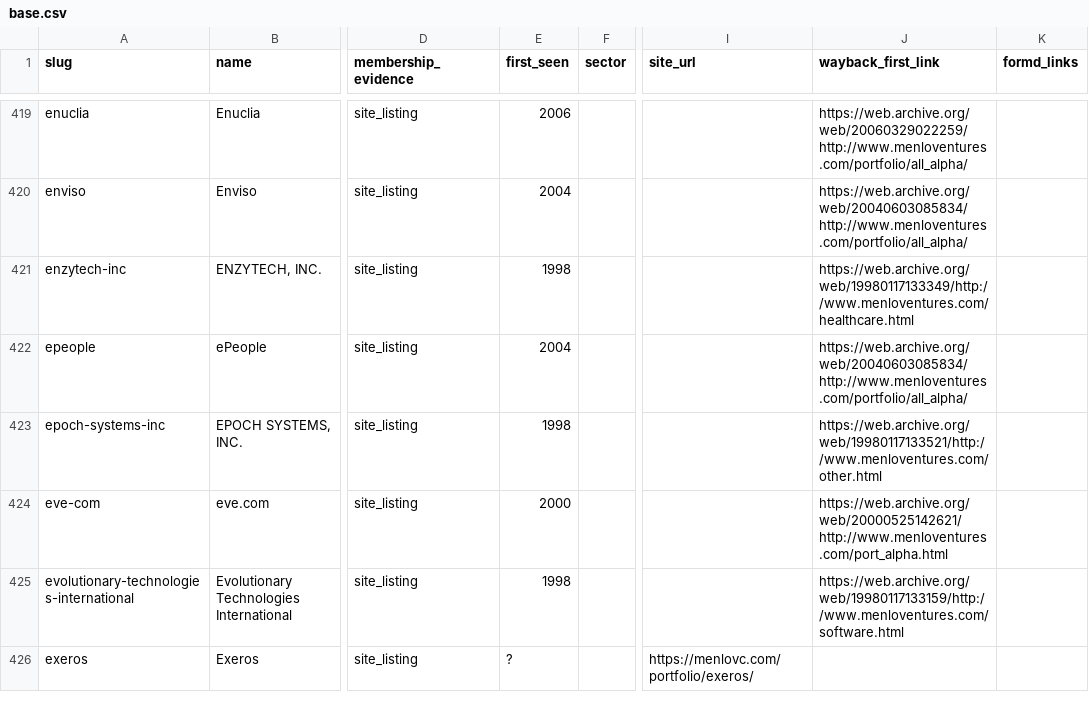
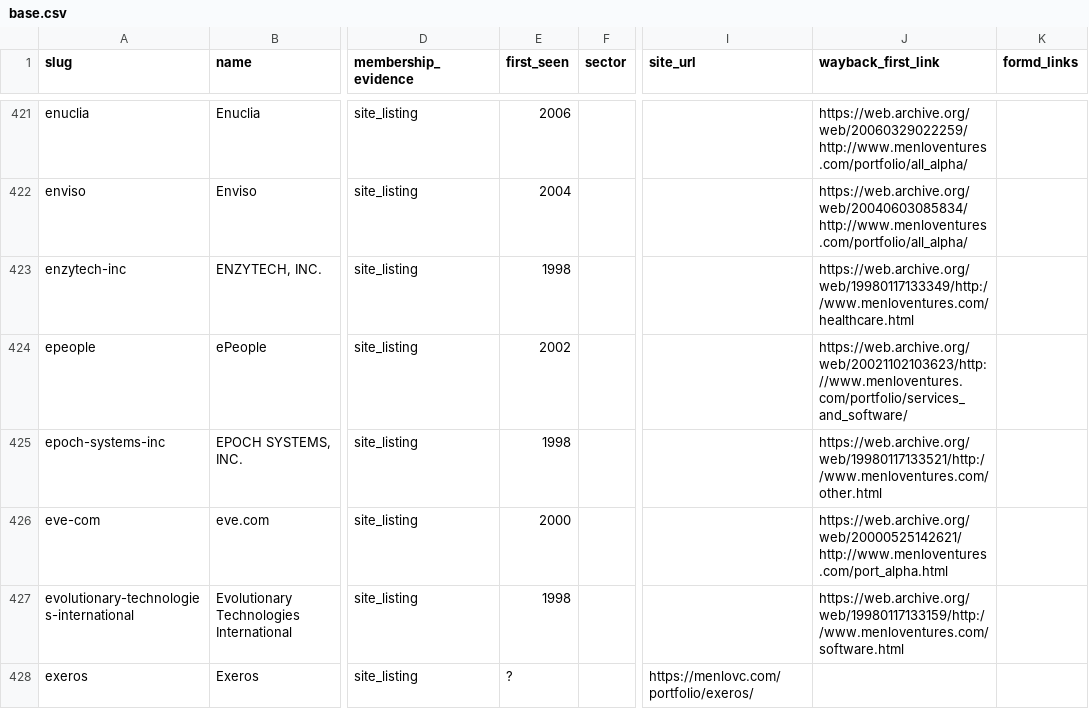
Before and after one commit to Erik-List/merit-capital, a CSV file: data/collection/investors/menlo-ventures/base.csv, drawn as a sheet; only a part is shown, gaps mark what is left out; addresses are those after the commit; the diff covers the shown part only; the diff names each change by its address in the sheet, - before the commit and + after, or states it on an @@ line.

```diff
--- a/data/collection/investors/menlo-ventures/base.csv
+++ b/data/collection/investors/menlo-ventures/base.csv
-E424 (first_seen): 2004
+E424 (first_seen): 2002
-J424 (wayback_first_link): https://web.archive.org/web/20040603085834/http://www.menloventures.com/portfolio/all_alpha/
+J424 (wayback_first_link): https://web.archive.org/web/20021102103623/http://www.menloventures.com/portfolio/services_and_software/
```
Also changed, not shown: 3 added rows and 94 edited cells elsewhere in this file, 26 other files.
